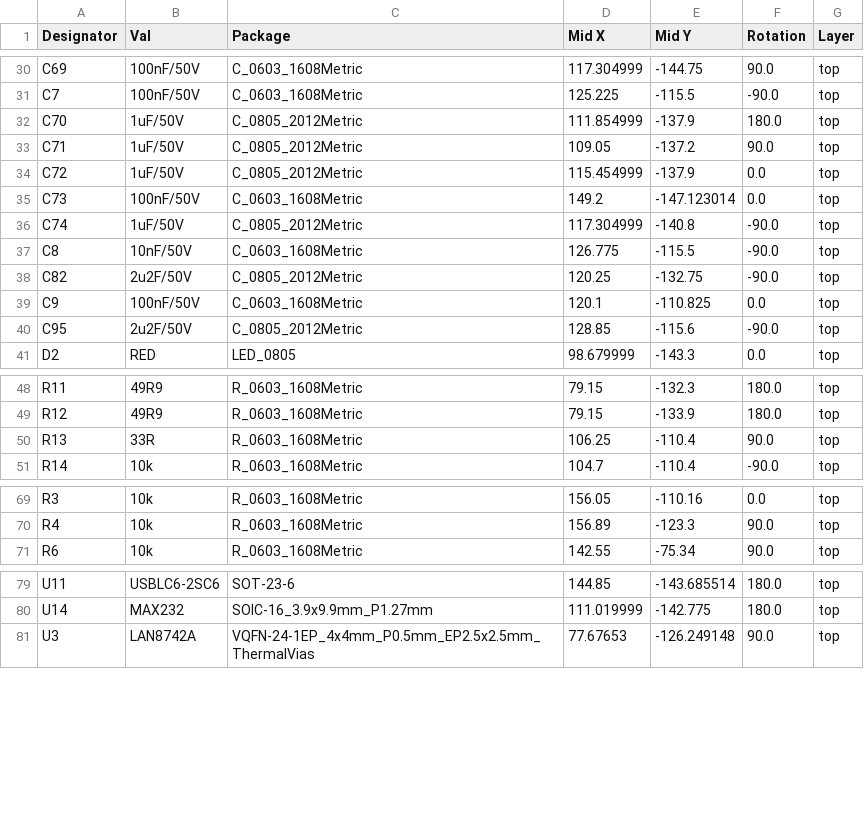
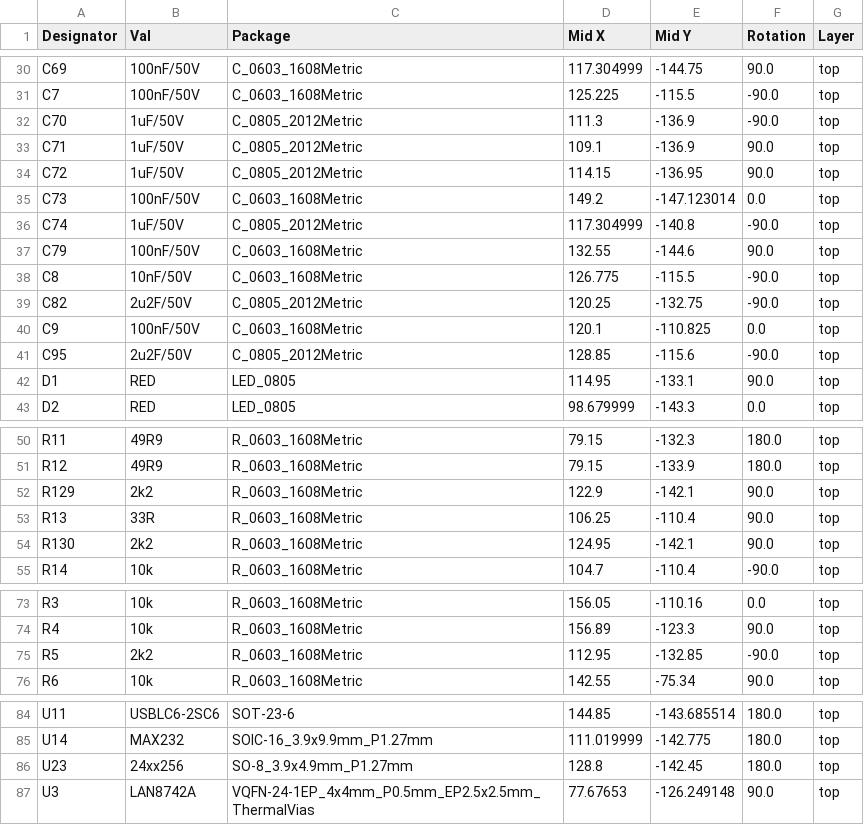
Before and after one commit to FarwayDot/251127_ComunicBoard, a CSV file: jlcpcb/production_files/CPL-Placa Comunicacion.csv, drawn as a sheet; only a part is shown, gaps mark what is left out.

Commit message:
Se añade led status y eeprom externa. Se actutliza y añade serigrafía a la pcb, se escoge uC de menos flash debido a la escasez del uC planeado, sin embargo, funcionará a recomendacion del programador. Se revisa en jlcpcb y se espera su envío

```diff
--- a/jlcpcb/production_files/CPL-Placa Comunicacion.csv
+++ b/jlcpcb/production_files/CPL-Placa Comunicacion.csv
@@ -31,7 +31,8 @@ C69,100nF/50V,C_0603_1608Metric,117.304999,-144.75,90.0,top
 C7,100nF/50V,C_0603_1608Metric,125.225,-115.5,-90.0,top
-C70,1uF/50V,C_0805_2012Metric,111.854999,-137.9,180.0,top
-C71,1uF/50V,C_0805_2012Metric,109.05,-137.2,90.0,top
-C72,1uF/50V,C_0805_2012Metric,115.454999,-137.9,0.0,top
+C70,1uF/50V,C_0805_2012Metric,111.3,-136.9,-90.0,top
+C71,1uF/50V,C_0805_2012Metric,109.1,-136.9,90.0,top
+C72,1uF/50V,C_0805_2012Metric,114.15,-136.95,90.0,top
 C73,100nF/50V,C_0603_1608Metric,149.2,-147.123014,0.0,top
 C74,1uF/50V,C_0805_2012Metric,117.304999,-140.8,-90.0,top
+C79,100nF/50V,C_0603_1608Metric,132.55,-144.6,90.0,top
 C8,10nF/50V,C_0603_1608Metric,126.775,-115.5,-90.0,top
@@ -40,2 +41,3 @@ C9,100nF/50V,C_0603_1608Metric,120.1,-110.825,0.0,top
 C95,2u2F/50V,C_0805_2012Metric,128.85,-115.6,-90.0,top
+D1,RED,LED_0805,114.95,-133.1,90.0,top
 D2,RED,LED_0805,98.679999,-143.3,0.0,top
@@ -49,3 +51,5 @@ R11,49R9,R_0603_1608Metric,79.15,-132.3,180.0,top
 R12,49R9,R_0603_1608Metric,79.15,-133.9,180.0,top
+R129,2k2,R_0603_1608Metric,122.9,-142.1,90.0,top
 R13,33R,R_0603_1608Metric,106.25,-110.4,90.0,top
+R130,2k2,R_0603_1608Metric,124.95,-142.1,90.0,top
 R14,10k,R_0603_1608Metric,104.7,-110.4,-90.0,top
@@ -70,2 +74,3 @@ R3,10k,R_0603_1608Metric,156.05,-110.16,0.0,top
 R4,10k,R_0603_1608Metric,156.89,-123.3,90.0,top
+R5,2k2,R_0603_1608Metric,112.95,-132.85,-90.0,top
 R6,10k,R_0603_1608Metric,142.55,-75.34,90.0,top
@@ -80,2 +85,3 @@ U11,USBLC6-2SC6,SOT-23-6,144.85,-143.685514,180.0,top
 U14,MAX232,SOIC-16_3.9x9.9mm_P1.27mm,111.019999,-142.775,180.0,top
+U23,24xx256,SO-8_3.9x4.9mm_P1.27mm,128.8,-142.45,180.0,top
 U3,LAN8742A,VQFN-24-1EP_4x4mm_P0.5mm_EP2.5x2.5mm_ThermalVias,77.67653,-126.249148,90.0,top
```
Also changed, not shown: jlcpcb/production_files/BOM-Placa Comunicacion.csv, 5 other files.
